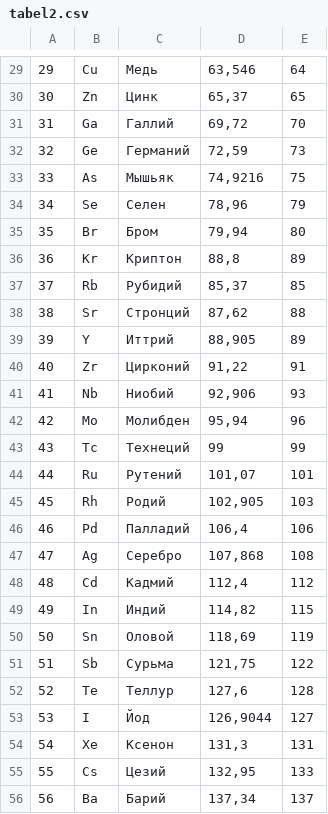
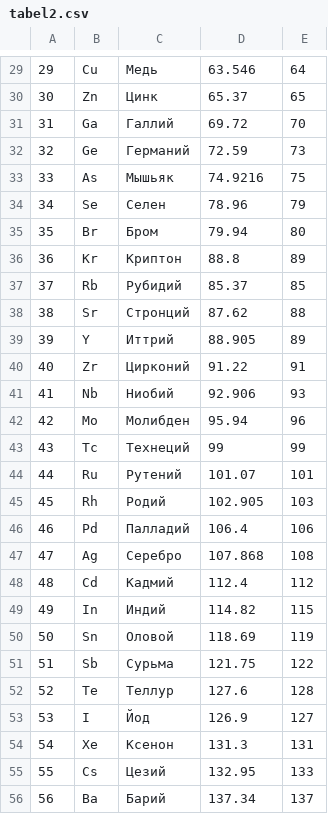
Before and after one commit to Neburalis/periodic-table-of-chemical-elements-of-Mendeleev, a CSV file: tabel2.csv, drawn as a sheet; only a part is shown, gaps mark what is left out; the diff covers the shown part only.

```diff
--- a/tabel2.csv
+++ b/tabel2.csv
@@ -29,28 +29,28 @@
-29;Cu;Медь;63,546;64
-30;Zn;Цинк;65,37;65
-31;Ga;Галлий;69,72;70
-32;Ge;Германий;72,59;73
-33;As;Мышьяк;74,9216;75
-34;Se;Селен;78,96;79
-35;Br;Бром;79,94;80
-36;Kr;Криптон;88,8;89
-37;Rb;Рубидий;85,37;85
-38;Sr;Стронций;87,62;88
-39;Y;Иттрий;88,905;89
-40;Zr;Цирконий;91,22;91
-41;Nb;Ниобий;92,906;93
-42;Mo;Молибден;95,94;96
+29;Cu;Медь;63.546;64
+30;Zn;Цинк;65.37;65
+31;Ga;Галлий;69.72;70
+32;Ge;Германий;72.59;73
+33;As;Мышьяк;74.9216;75
+34;Se;Селен;78.96;79
+35;Br;Бром;79.94;80
+36;Kr;Криптон;88.8;89
+37;Rb;Рубидий;85.37;85
+38;Sr;Стронций;87.62;88
+39;Y;Иттрий;88.905;89
+40;Zr;Цирконий;91.22;91
+41;Nb;Ниобий;92.906;93
+42;Mo;Молибден;95.94;96
 43;Tc;Технеций;99;99
-44;Ru;Рутений;101,07;101
-45;Rh;Родий;102,905;103
-46;Pd;Палладий;106,4;106
-47;Ag;Серебро;107,868;108
-48;Cd;Кадмий;112,4;112
-49;In;Индий;114,82;115
-50;Sn;Оловой;118,69;119
-51;Sb;Сурьма;121,75;122
-52;Te;Теллур;127,6;128
-53;I;Йод;126,9044;127
-54;Xe;Ксенон;131,3;131
-55;Cs;Цезий;132,95;133
-56;Ba;Барий;137,34;137
+44;Ru;Рутений;101.07;101
+45;Rh;Родий;102.905;103
+46;Pd;Палладий;106.4;106
+47;Ag;Серебро;107.868;108
+48;Cd;Кадмий;112.4;112
+49;In;Индий;114.82;115
+50;Sn;Оловой;118.69;119
+51;Sb;Сурьма;121.75;122
+52;Te;Теллур;127.6;128
+53;I;Йод;126.9;127
+54;Xe;Ксенон;131.3;131
+55;Cs;Цезий;132.95;133
+56;Ba;Барий;137.34;137
```
Also changed, not shown: 68 edited cells elsewhere in this file.
